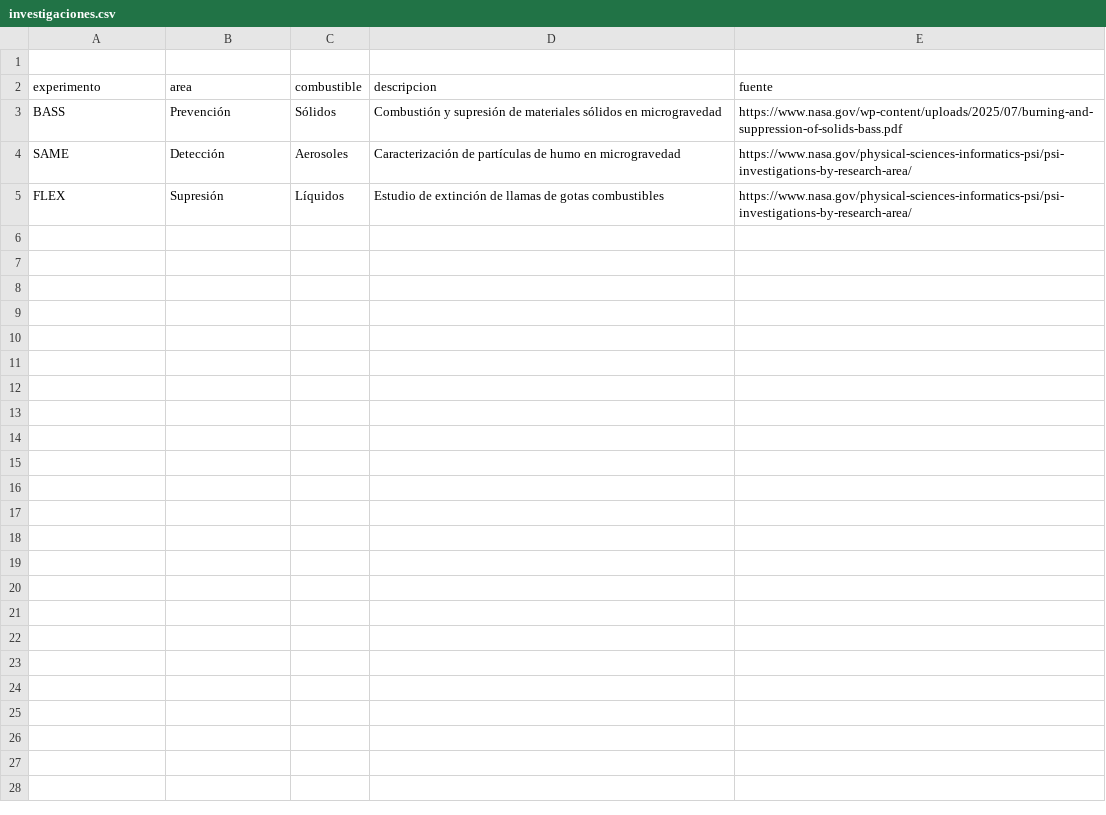
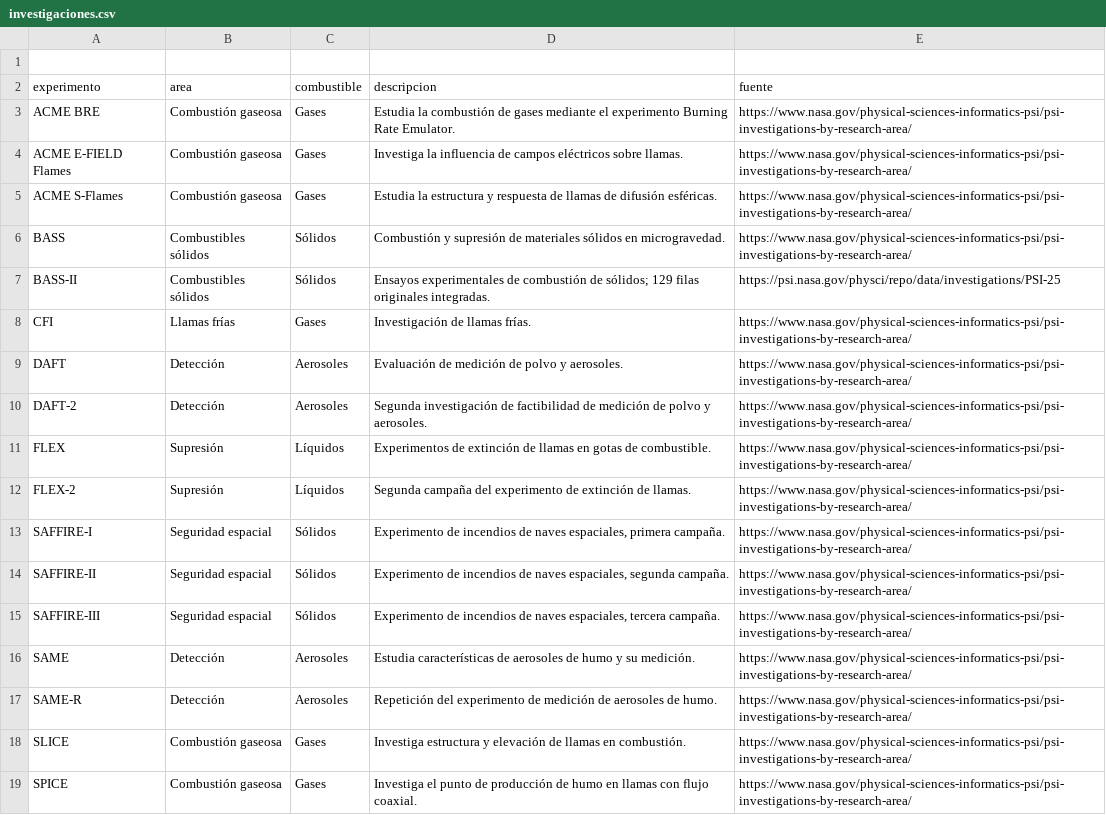
Before and after one commit to stevenlaime17-stack/wari-fire-ai, a CSV file: data/investigaciones.csv, drawn as a sheet.

Commit message:
Update investigaciones.csv

```diff
--- a/data/investigaciones.csv
+++ b/data/investigaciones.csv
@@ -2,4 +2,18 @@
 experimento,area,combustible,descripcion,fuente
-BASS,Prevención,Sólidos,Combustión y supresión de materiales sólidos en microgravedad,https://www.nasa.gov/wp-content/uploads/2025/07/burning-and-suppression-of-solids-bass.pdf
-SAME,Detección,Aerosoles,Caracterización de partículas de humo en microgravedad,https://www.nasa.gov/physical-sciences-informatics-psi/psi-investigations-by-research-area/
-FLEX,Supresión,Líquidos,Estudio de extinción de llamas de gotas combustibles,https://www.nasa.gov/physical-sciences-informatics-psi/psi-investigations-by-research-area/
+ACME BRE,Combustión gaseosa,Gases,Estudia la combustión de gases mediante el experimento Burning Rate Emulator.,https://www.nasa.gov/physical-sciences-informatics-psi/psi-investigations-by-research-area/
+ACME E-FIELD Flames,Combustión gaseosa,Gases,Investiga la influencia de campos eléctricos sobre llamas.,https://www.nasa.gov/physical-sciences-informatics-psi/psi-investigations-by-research-area/
+ACME S-Flames,Combustión gaseosa,Gases,Estudia la estructura y respuesta de llamas de difusión esféricas.,https://www.nasa.gov/physical-sciences-informatics-psi/psi-investigations-by-research-area/
+BASS,Combustibles sólidos,Sólidos,Combustión y supresión de materiales sólidos en microgravedad.,https://www.nasa.gov/physical-sciences-informatics-psi/psi-investigations-by-research-area/
+BASS-II,Combustibles sólidos,Sólidos,Ensayos experimentales de combustión de sólidos; 129 filas originales integradas.,https://psi.nasa.gov/physci/repo/data/investigations/PSI-25
+CFI,Llamas frías,Gases,Investigación de llamas frías.,https://www.nasa.gov/physical-sciences-informatics-psi/psi-investigations-by-research-area/
+DAFT,Detección,Aerosoles,Evaluación de medición de polvo y aerosoles.,https://www.nasa.gov/physical-sciences-informatics-psi/psi-investigations-by-research-area/
+DAFT-2,Detección,Aerosoles,Segunda investigación de factibilidad de medición de polvo y aerosoles.,https://www.nasa.gov/physical-sciences-informatics-psi/psi-investigations-by-research-area/
+FLEX,Supresión,Líquidos,Experimentos de extinción de llamas en gotas de combustible.,https://www.nasa.gov/physical-sciences-informatics-psi/psi-investigations-by-research-area/
+FLEX-2,Supresión,Líquidos,Segunda campaña del experimento de extinción de llamas.,https://www.nasa.gov/physical-sciences-informatics-psi/psi-investigations-by-research-area/
+SAFFIRE-I,Seguridad espacial,Sólidos,"Experimento de incendios de naves espaciales, primera campaña.",https://www.nasa.gov/physical-sciences-informatics-psi/psi-investigations-by-research-area/
+SAFFIRE-II,Seguridad espacial,Sólidos,"Experimento de incendios de naves espaciales, segunda campaña.",https://www.nasa.gov/physical-sciences-informatics-psi/psi-investigations-by-research-area/
+SAFFIRE-III,Seguridad espacial,Sólidos,"Experimento de incendios de naves espaciales, tercera campaña.",https://www.nasa.gov/physical-sciences-informatics-psi/psi-investigations-by-research-area/
+SAME,Detección,Aerosoles,Estudia características de aerosoles de humo y su medición.,https://www.nasa.gov/physical-sciences-informatics-psi/psi-investigations-by-research-area/
+SAME-R,Detección,Aerosoles,Repetición del experimento de medición de aerosoles de humo.,https://www.nasa.gov/physical-sciences-informatics-psi/psi-investigations-by-research-area/
+SLICE,Combustión gaseosa,Gases,Investiga estructura y elevación de llamas en combustión.,https://www.nasa.gov/physical-sciences-informatics-psi/psi-investigations-by-research-area/
+SPICE,Combustión gaseosa,Gases,Investiga el punto de producción de humo en llamas con flujo coaxial.,https://www.nasa.gov/physical-sciences-informatics-psi/psi-investigations-by-research-area/
```
